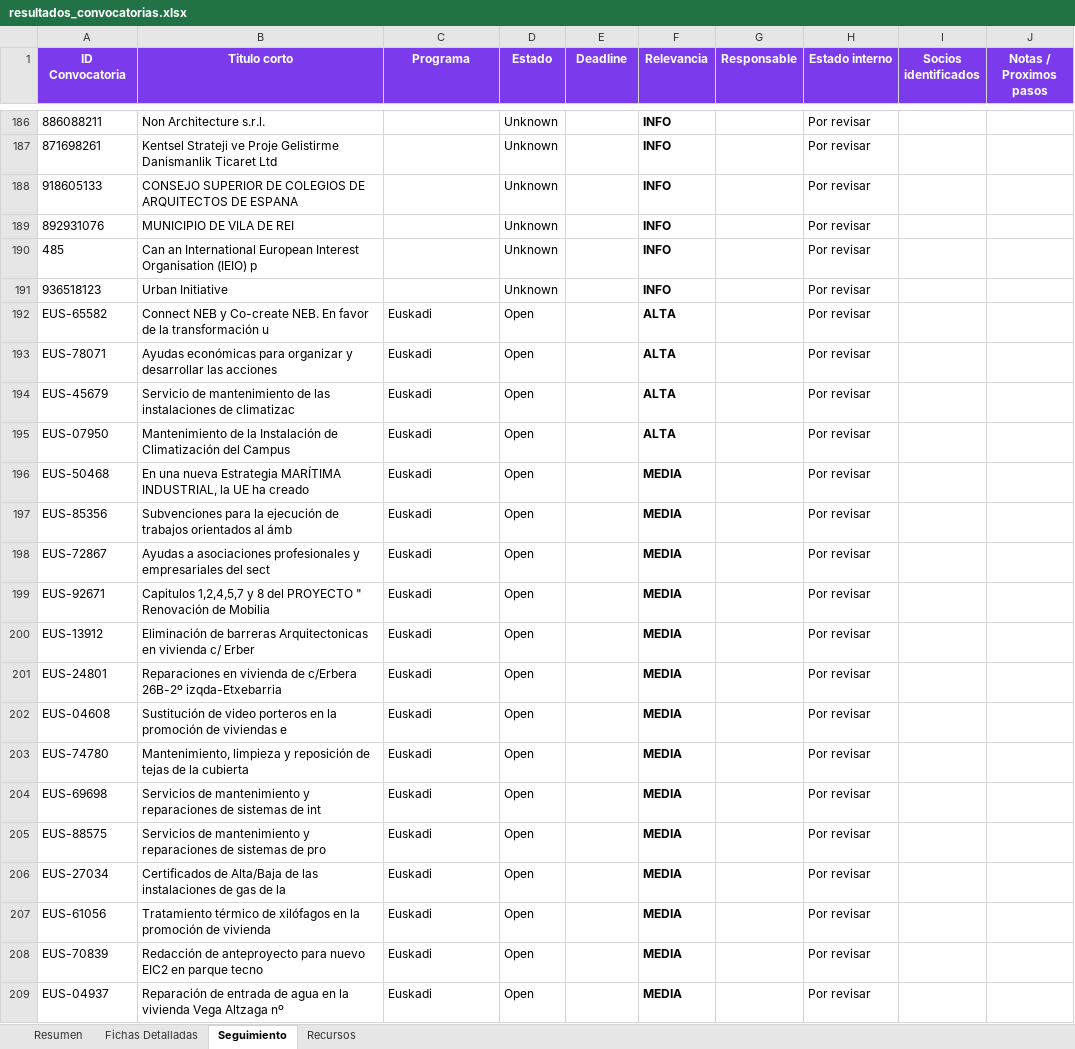
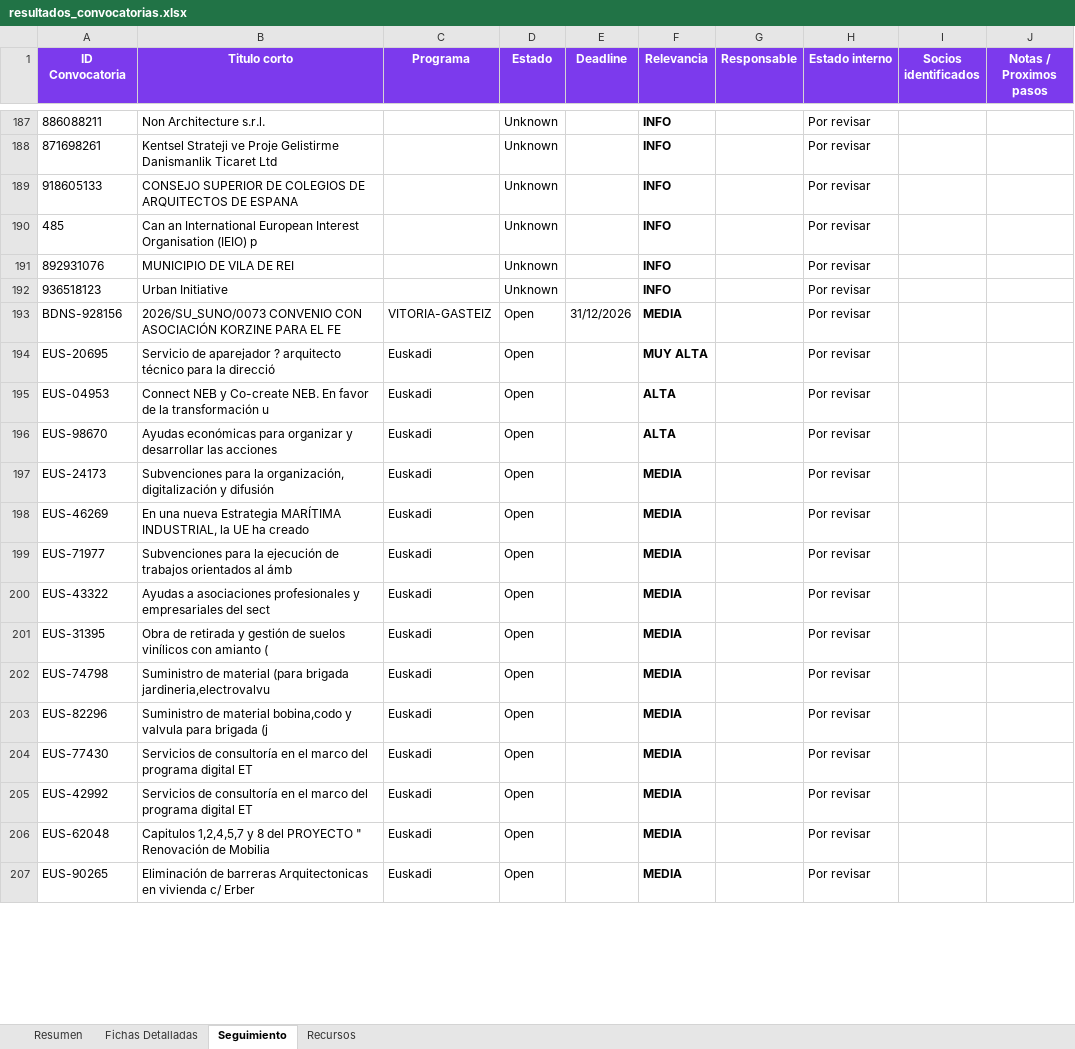
Before and after one commit to haguirre-lab/eu-funding-radar, an Excel workbook: docs/resultados_convocatorias.xlsx, sheet Seguimiento, drawn as a sheet; only a part is shown, gaps mark what is left out; values as stored, in another font and other column widths than the file's, no borders; removed rows and columns are numbered as before the commit, all else as after; the diff covers the shown part only; the diff names each change by its address in the sheet, - before the commit and + after, or states it on an @@ line.

```diff
--- a/docs/resultados_convocatorias.xlsx (sheet Seguimiento)
+++ b/docs/resultados_convocatorias.xlsx (sheet Seguimiento)
+row 193: BDNS-928156 | 2026/SU_SUNO/0073 CONVENIO CON ASOCIACIÓN KORZINE PARA EL FE | VITORIA-GASTEIZ | Open | 31/12/2026 | MEDIA |  | Por revisar
+row 194: EUS-20695 | Servicio de aparejador ? arquitecto técnico para la direcció | Euskadi | Open |  | MUY ALTA |  | Por revisar
-A195 (ID Convocatoria): EUS-65582
+A195 (ID Convocatoria): EUS-04953
-A196 (ID Convocatoria): EUS-78071
+A196 (ID Convocatoria): EUS-98670
-A197 (ID Convocatoria): EUS-45679
+A197 (ID Convocatoria): EUS-24173
-B197 (Titulo corto): Servicio de mantenimiento de las instalaciones de climatizac
+B197 (Titulo corto): Subvenciones para la organización, digitalización y difusión
-F197 (Relevancia): ALTA
+F197 (Relevancia): MEDIA
-row 195: EUS-07950 | Mantenimiento de la Instalación de Climatización del Campus | Euskadi | Open |  | ALTA |  | Por revisar
-A198 (ID Convocatoria): EUS-50468
+A198 (ID Convocatoria): EUS-46269
-A199 (ID Convocatoria): EUS-85356
+A199 (ID Convocatoria): EUS-71977
-A200 (ID Convocatoria): EUS-72867
+A200 (ID Convocatoria): EUS-43322
-row 199: EUS-92671 | Capitulos 1,2,4,5,7 y 8 del PROYECTO " Renovación de Mobilia | Euskadi | Open |  | MEDIA |  | Por revisar
-A201 (ID Convocatoria): EUS-13912
+A201 (ID Convocatoria): EUS-31395
-B201 (Titulo corto): Eliminación de barreras Arquitectonicas en vivienda c/ Erber
+B201 (Titulo corto): Obra de retirada y gestión de suelos vinílicos con amianto (
-row 201: EUS-24801 | Reparaciones en vivienda de c/Erbera 26B-2º izqda-Etxebarria | Euskadi | Open |  | MEDIA |  | Por revisar
-row 202: EUS-04608 | Sustitución de video porteros en la promoción de viviendas e | Euskadi | Open |  | MEDIA |  | Por revisar
-A202 (ID Convocatoria): EUS-74780
+A202 (ID Convocatoria): EUS-74798
-B202 (Titulo corto): Mantenimiento, limpieza y reposición de tejas de la cubierta
+B202 (Titulo corto): Suministro de material (para brigada jardineria,electrovalvu
-A203 (ID Convocatoria): EUS-69698
+A203 (ID Convocatoria): EUS-82296
-B203 (Titulo corto): Servicios de mantenimiento y reparaciones de sistemas de int
+B203 (Titulo corto): Suministro de material bobina,codo y valvula para brigada (j
-row 205: EUS-88575 | Servicios de mantenimiento y reparaciones de sistemas de pro | Euskadi | Open |  | MEDIA |  | Por revisar
-A204 (ID Convocatoria): EUS-27034
+A204 (ID Convocatoria): EUS-77430
-B204 (Titulo corto): Certificados de Alta/Baja de las instalaciones de gas de la
+B204 (Titulo corto): Servicios de consultoría en el marco del programa digital ET
-A205 (ID Convocatoria): EUS-61056
+A205 (ID Convocatoria): EUS-42992
-B205 (Titulo corto): Tratamiento térmico de xilófagos en la promoción de vivienda
+B205 (Titulo corto): Servicios de consultoría en el marco del programa digital ET
-A206 (ID Convocatoria): EUS-70839
+A206 (ID Convocatoria): EUS-62048
-B206 (Titulo corto): Redacción de anteproyecto para nuevo EIC2 en parque tecno
+B206 (Titulo corto): Capitulos 1,2,4,5,7 y 8 del PROYECTO " Renovación de Mobilia
-A207 (ID Convocatoria): EUS-04937
+A207 (ID Convocatoria): EUS-90265
-B207 (Titulo corto): Reparación de entrada de agua en la vivienda Vega Altzaga nº
+B207 (Titulo corto): Eliminación de barreras Arquitectonicas en vivienda c/ Erber
```
Also changed, not shown: 1 added row, 1 removed row and 4 edited cells elsewhere in this sheet, sheet Fichas Detalladas, sheet Resumen, 3 other files.
